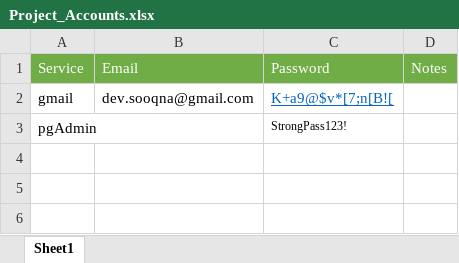
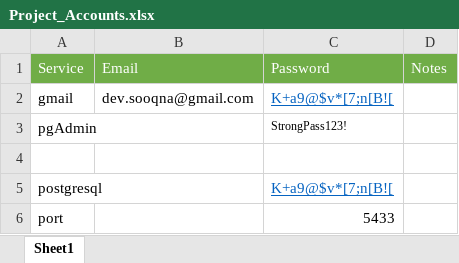
Before and after one commit to devsooqna-arch/Sooqna, an Excel workbook: Project_Accounts.xlsx, sheet Sheet1, drawn as a sheet; values as stored, in another font and other column widths than the file's, no borders; the diff names each change by its address in the sheet, - before the commit and + after, or states it on an @@ line.

```diff
--- a/Project_Accounts.xlsx (sheet Sheet1)
+++ b/Project_Accounts.xlsx (sheet Sheet1)
+row 4: (empty)
+row 5: postgresql |  | K+a9@$v*[7;n[B![
+row 6: port |  | 5433
```
Also changed, not shown: 43 other files.
